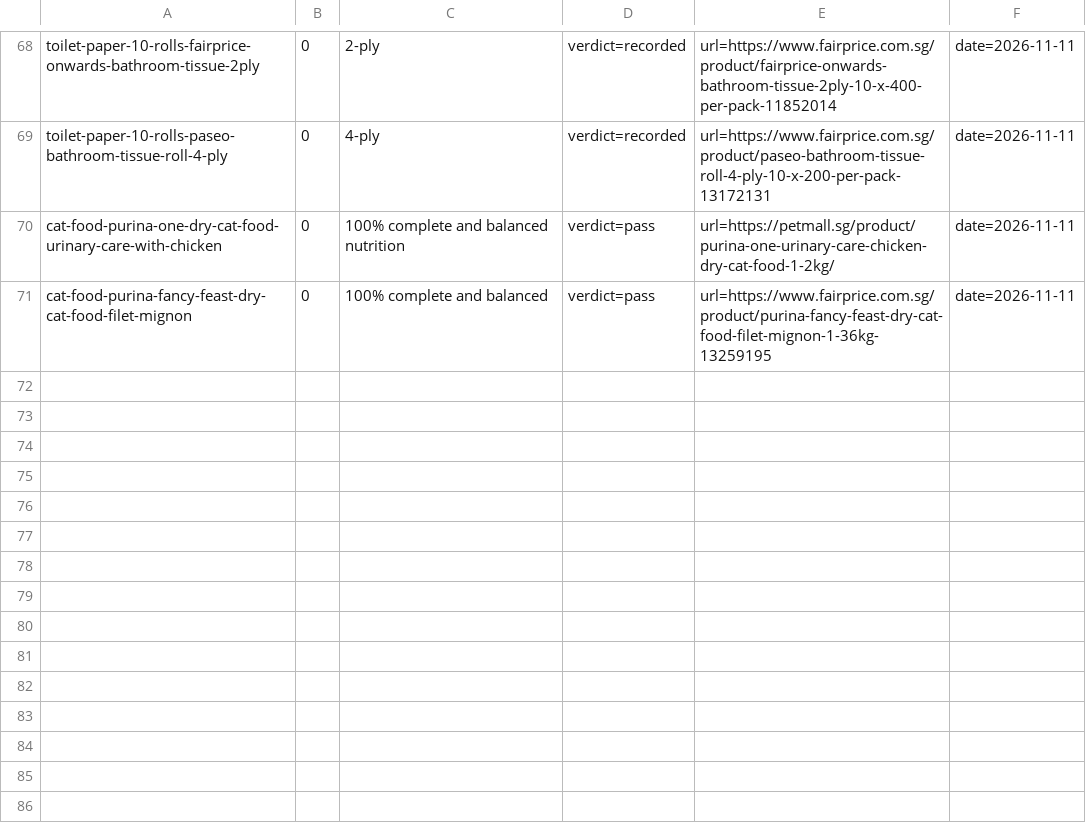
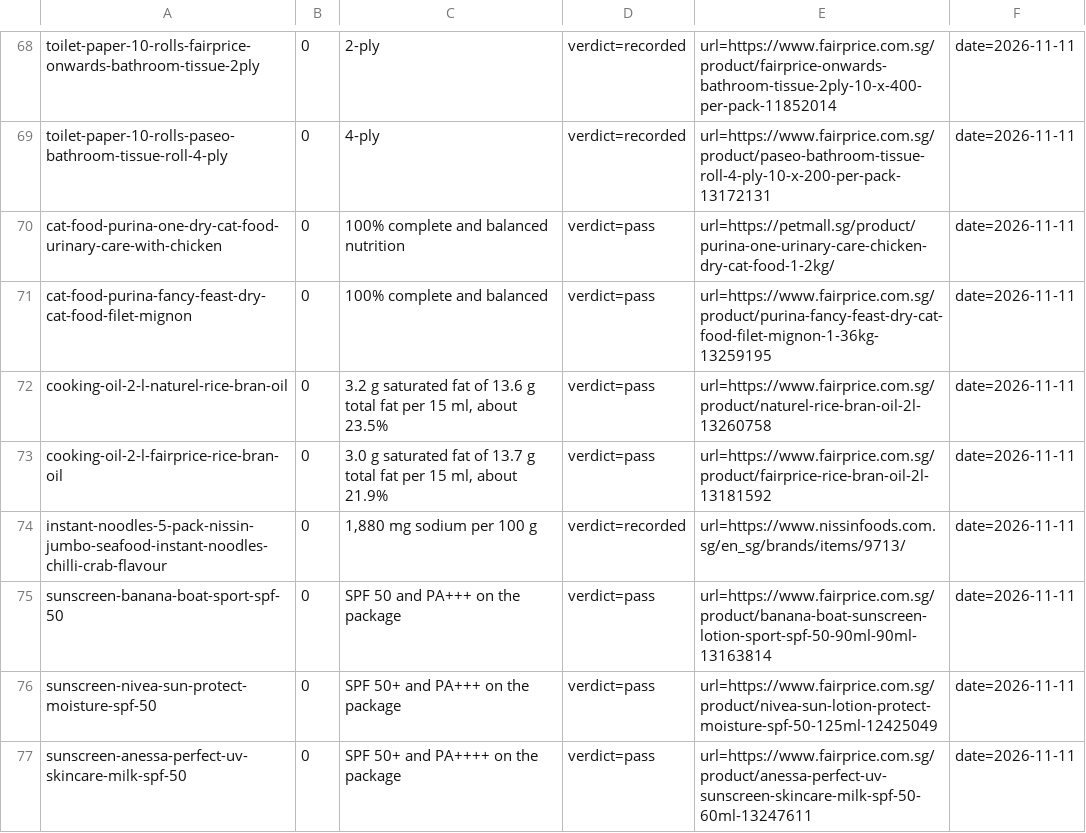
Before and after one commit to yujieteo/site, a TSV file: notes/checks.tsv, drawn as a sheet; only a part is shown, gaps mark what is left out.

Commit message:
Add verified product label checks (#25)

```diff
--- a/notes/checks.tsv
+++ b/notes/checks.tsv
@@ -71 +71,7 @@ cat-food-purina-one-dry-cat-food-urinary-care-with-chicken	0	100% complete and b
 cat-food-purina-fancy-feast-dry-cat-food-filet-mignon	0	100% complete and balanced	verdict=pass	url=https://www.fairprice.com.sg/product/purina-fancy-feast-dry-cat-food-filet-mignon-1-36kg-13259195	date=2026-11-11
+cooking-oil-2-l-naturel-rice-bran-oil	0	3.2 g saturated fat of 13.6 g total fat per 15 ml, about 23.5%	verdict=pass	url=https://www.fairprice.com.sg/product/naturel-rice-bran-oil-2l-13260758	date=2026-11-11
+cooking-oil-2-l-fairprice-rice-bran-oil	0	3.0 g saturated fat of 13.7 g total fat per 15 ml, about 21.9%	verdict=pass	url=https://www.fairprice.com.sg/product/fairprice-rice-bran-oil-2l-13181592	date=2026-11-11
+instant-noodles-5-pack-nissin-jumbo-seafood-instant-noodles-chilli-crab-flavour	0	1,880 mg sodium per 100 g	verdict=recorded	url=https://www.nissinfoods.com.sg/en_sg/brands/items/9713/	date=2026-11-11
+sunscreen-banana-boat-sport-spf-50	0	SPF 50 and PA+++ on the package	verdict=pass	url=https://www.fairprice.com.sg/product/banana-boat-sunscreen-lotion-sport-spf-50-90ml-90ml-13163814	date=2026-11-11
+sunscreen-nivea-sun-protect-moisture-spf-50	0	SPF 50+ and PA+++ on the package	verdict=pass	url=https://www.fairprice.com.sg/product/nivea-sun-lotion-protect-moisture-spf-50-125ml-12425049	date=2026-11-11
+sunscreen-anessa-perfect-uv-skincare-milk-spf-50	0	SPF 50+ and PA++++ on the package	verdict=pass	url=https://www.fairprice.com.sg/product/anessa-perfect-uv-sunscreen-skincare-milk-spf-50-60ml-13247611	date=2026-11-11
```
Also changed, not shown: notes/advice.tsv.
